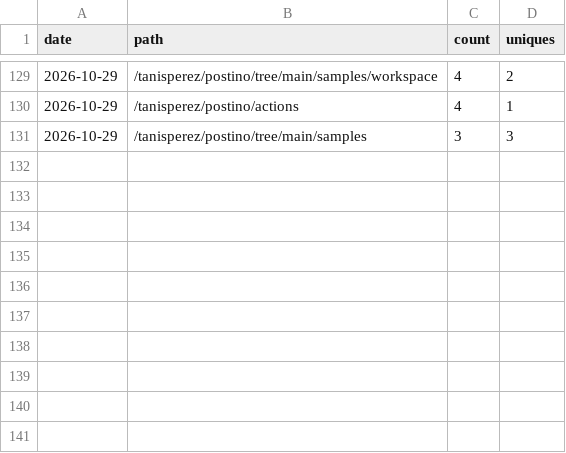
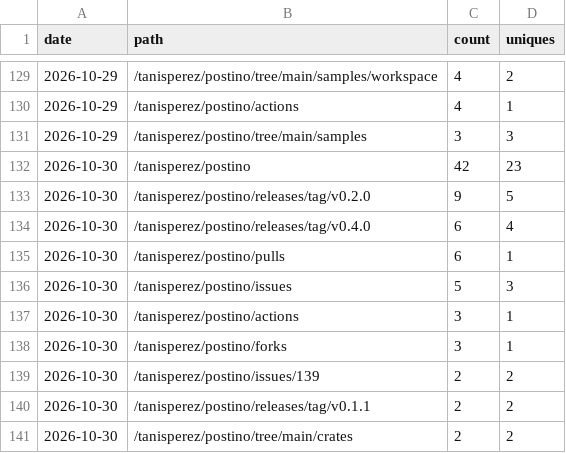
Before and after one commit to tanisperez/postino, a CSV file: traffic/paths.csv, drawn as a sheet; only a part is shown, gaps mark what is left out; the diff names each change by its address in the sheet, - before the commit and + after, or states it on an @@ line.

```diff
--- a/traffic/paths.csv
+++ b/traffic/paths.csv
+row 132: 2026-10-30 | /tanisperez/postino | 42 | 23
+row 133: 2026-10-30 | /tanisperez/postino/releases/tag/v0.2.0 | 9 | 5
+row 134: 2026-10-30 | /tanisperez/postino/releases/tag/v0.4.0 | 6 | 4
+row 135: 2026-10-30 | /tanisperez/postino/pulls | 6 | 1
+row 136: 2026-10-30 | /tanisperez/postino/issues | 5 | 3
+row 137: 2026-10-30 | /tanisperez/postino/actions | 3 | 1
+row 138: 2026-10-30 | /tanisperez/postino/forks | 3 | 1
+row 139: 2026-10-30 | /tanisperez/postino/issues/139 | 2 | 2
+row 140: 2026-10-30 | /tanisperez/postino/releases/tag/v0.1.1 | 2 | 2
+row 141: 2026-10-30 | /tanisperez/postino/tree/main/crates | 2 | 2
```
Also changed, not shown: downloads.csv, repo.csv, 3 other files.
